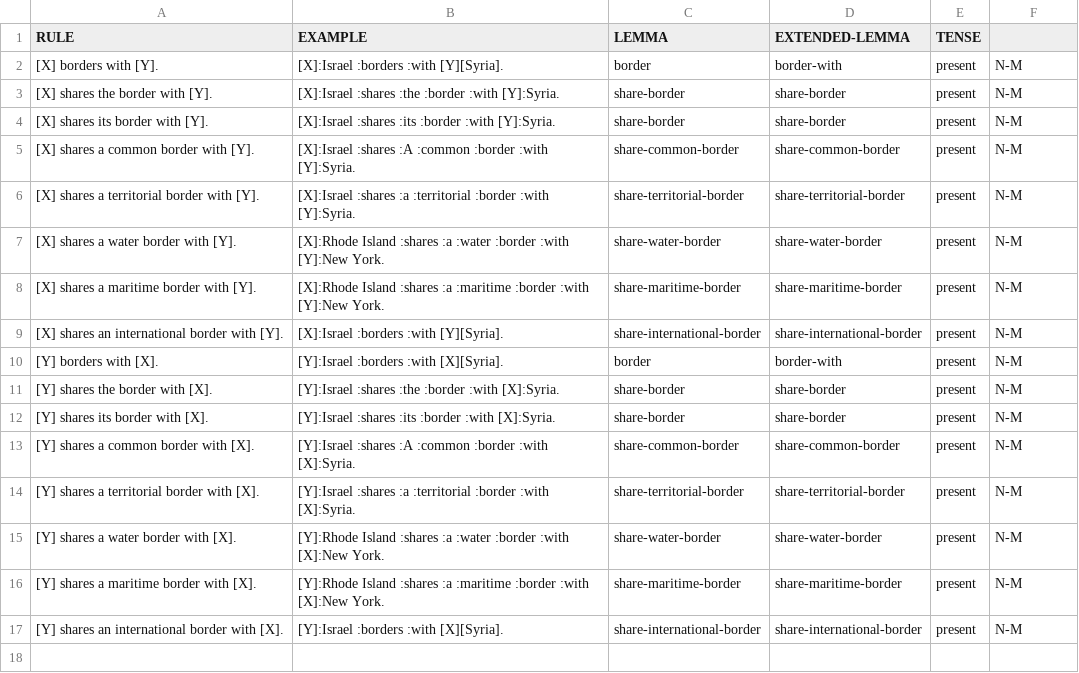
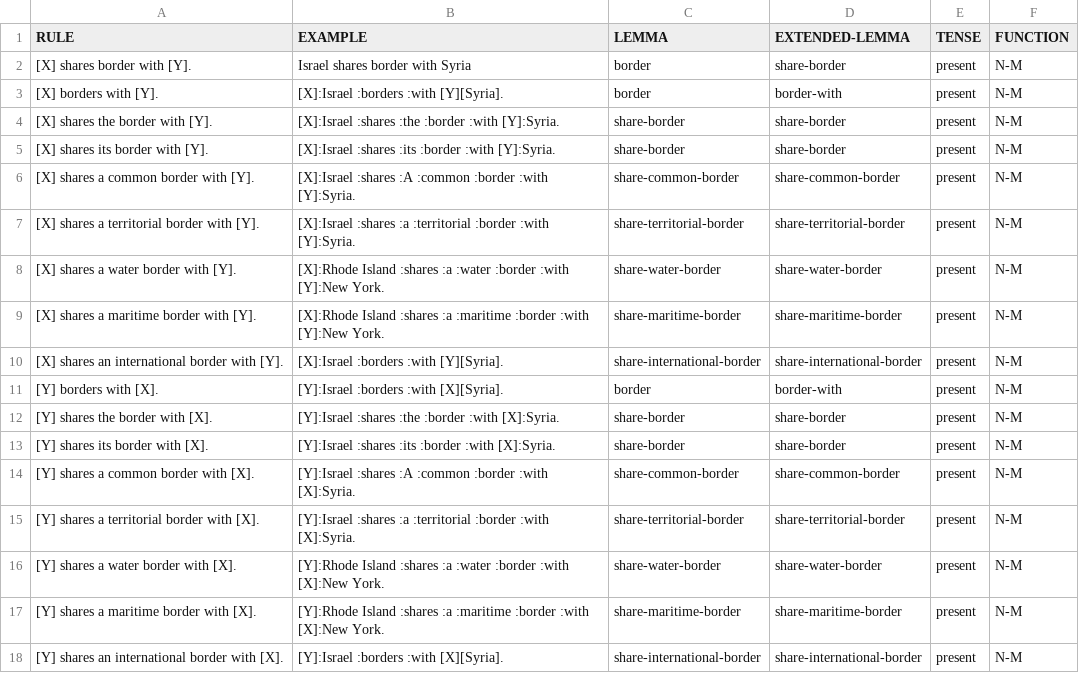
Before and after one commit to yanaiela/lm_meaning, a TSV file: data/pattern_data/P47.tsv, drawn as a sheet.

Commit message:
Update P47.tsv

```diff
--- a/data/pattern_data/P47.tsv
+++ b/data/pattern_data/P47.tsv
@@ -1,2 +1,3 @@
-RULE	EXAMPLE	LEMMA	EXTENDED-LEMMA	TENSE
+RULE	EXAMPLE	LEMMA	EXTENDED-LEMMA	TENSE	FUNCTION
+[X] shares border with [Y].	Israel shares border with Syria	border	share-border	present	N-M
 [X] borders with [Y].	[X]:Israel :borders :with [Y][Syria].	border	border-with	present	N-M
```
